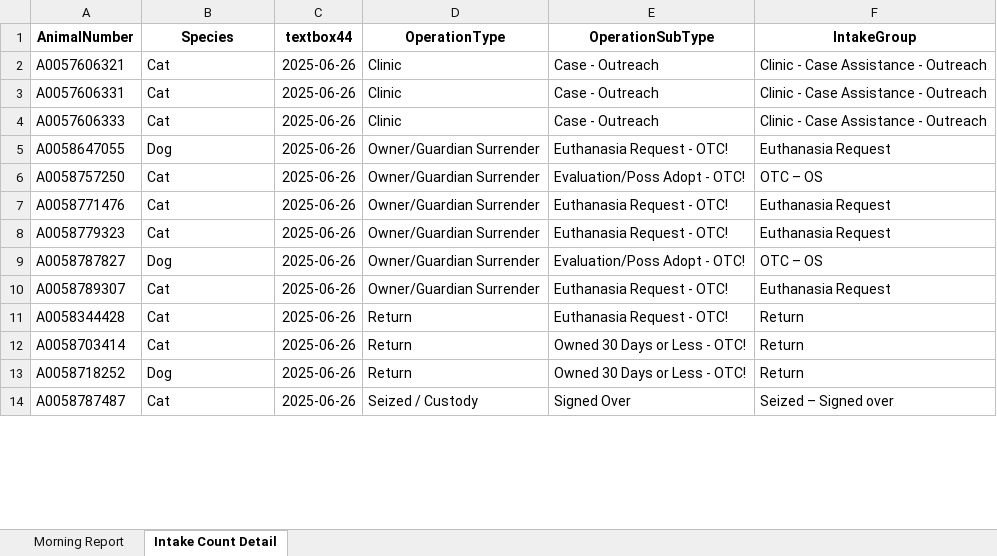
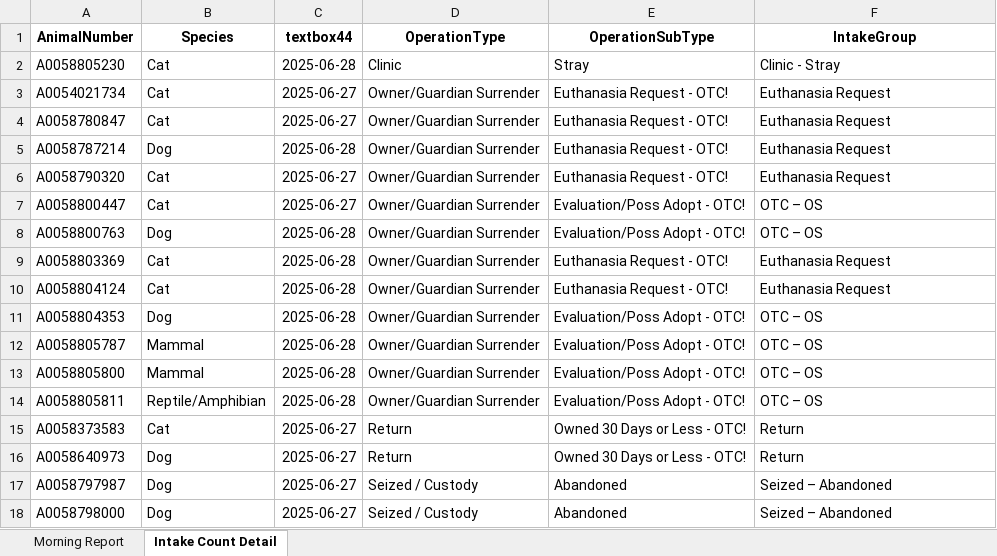
Before and after one commit to zsprowls/SPCAAutomation, an Excel workbook: MorningEmail/morning_report.xlsx, sheet Intake Count Detail, drawn as a sheet; only a part is shown; values as stored, in another font and other column widths than the file's, no borders; removed rows and columns are numbered as before the commit, all else as after; the diff covers the shown part only; the diff names each change by its address in the sheet, - before the commit and + after, or states it on an @@ line.

```diff
--- a/MorningEmail/morning_report.xlsx (sheet Intake Count Detail)
+++ b/MorningEmail/morning_report.xlsx (sheet Intake Count Detail)
-A2 (AnimalNumber): A0057606321
+A2 (AnimalNumber): A0058805230
-C2 (textbox44): 2025-06-26
+C2 (textbox44): 2025-06-28
-E2 (OperationSubType): Case - Outreach
+E2 (OperationSubType): Stray
-F2 (IntakeGroup): Clinic - Case Assistance - Outreach
+F2 (IntakeGroup): Clinic - Stray
-row 3: A0057606331 | Cat | 2025-06-26 | Clinic | Case - Outreach | Clinic - Case Assistance - Outreach
-row 4: A0057606333 | Cat | 2025-06-26 | Clinic | Case - Outreach | Clinic - Case Assistance - Outreach
+row 3: A0054021734 | Cat | 2025-06-27 | Owner/Guardian Surrender | Euthanasia Request - OTC! | Euthanasia Request
+row 4: A0058780847 | Cat | 2025-06-27 | Owner/Guardian Surrender | Euthanasia Request - OTC! | Euthanasia Request
-A5 (AnimalNumber): A0058647055
+A5 (AnimalNumber): A0058787214
-C5 (textbox44): 2025-06-26
+C5 (textbox44): 2025-06-28
+row 6: A0058790320 | Cat | 2025-06-27 | Owner/Guardian Surrender | Euthanasia Request - OTC! | Euthanasia Request
-A7 (AnimalNumber): A0058757250
+A7 (AnimalNumber): A0058800447
-C7 (textbox44): 2025-06-26
+C7 (textbox44): 2025-06-27
+row 8: A0058800763 | Dog | 2025-06-28 | Owner/Guardian Surrender | Evaluation/Poss Adopt - OTC! | OTC – OS
-A9 (AnimalNumber): A0058771476
+A9 (AnimalNumber): A0058803369
-C9:C11 (textbox44): 2025-06-26
+C9:C11 (textbox44): 2025-06-28
-A10 (AnimalNumber): A0058779323
+A10 (AnimalNumber): A0058804124
-A11 (AnimalNumber): A0058787827
+A11 (AnimalNumber): A0058804353
-row 10: A0058789307 | Cat | 2025-06-26 | Owner/Guardian Surrender | Euthanasia Request - OTC! | Euthanasia Request
-row 11: A0058344428 | Cat | 2025-06-26 | Return | Euthanasia Request - OTC! | Return
+row 12: A0058805787 | Mammal | 2025-06-28 | Owner/Guardian Surrender | Evaluation/Poss Adopt - OTC! | OTC – OS
+row 13: A0058805800 | Mammal | 2025-06-28 | Owner/Guardian Surrender | Evaluation/Poss Adopt - OTC! | OTC – OS
+row 14: A0058805811 | Reptile/Amphibian | 2025-06-28 | Owner/Guardian Surrender | Evaluation/Poss Adopt - OTC! | OTC – OS
-A15 (AnimalNumber): A0058703414
+A15 (AnimalNumber): A0058373583
-C15:C16 (textbox44): 2025-06-26
+C15:C16 (textbox44): 2025-06-27
-A16 (AnimalNumber): A0058718252
+A16 (AnimalNumber): A0058640973
-row 14: A0058787487 | Cat | 2025-06-26 | Seized / Custody | Signed Over | Seized – Signed over
+row 17: A0058797987 | Dog | 2025-06-27 | Seized / Custody | Abandoned | Seized – Abandoned
+row 18: A0058798000 | Dog | 2025-06-27 | Seized / Custody | Abandoned | Seized – Abandoned
```
Also changed, not shown: 14 added rows, 4 removed rows and 34 edited cells elsewhere in this sheet, sheet Morning Report, Pathways Update/PathwaysAdd.xlsx, Pathways Update/PathwaysRemove.xlsx, 7 other files.
